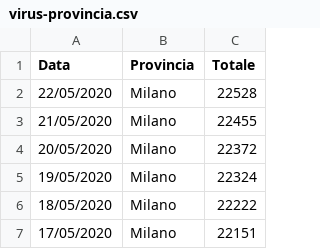
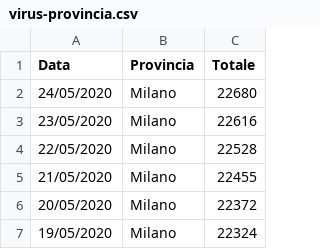
Before and after one commit to p-giovanni/Statistics, a CSV file: data/virus-provincia.csv, drawn as a sheet; only a part is shown; the shorter side is filled out with more unchanged rows; the diff names each change by its address in the sheet, - before the commit and + after, or states it on an @@ line.

```diff
--- a/data/virus-provincia.csv
+++ b/data/virus-provincia.csv
+row 2: 24/05/2020 | Milano | 22680
+row 3: 23/05/2020 | Milano | 22616
```
Also changed, not shown: data/virus-it.csv, data/virus-lombardia.csv, 15 other files.
